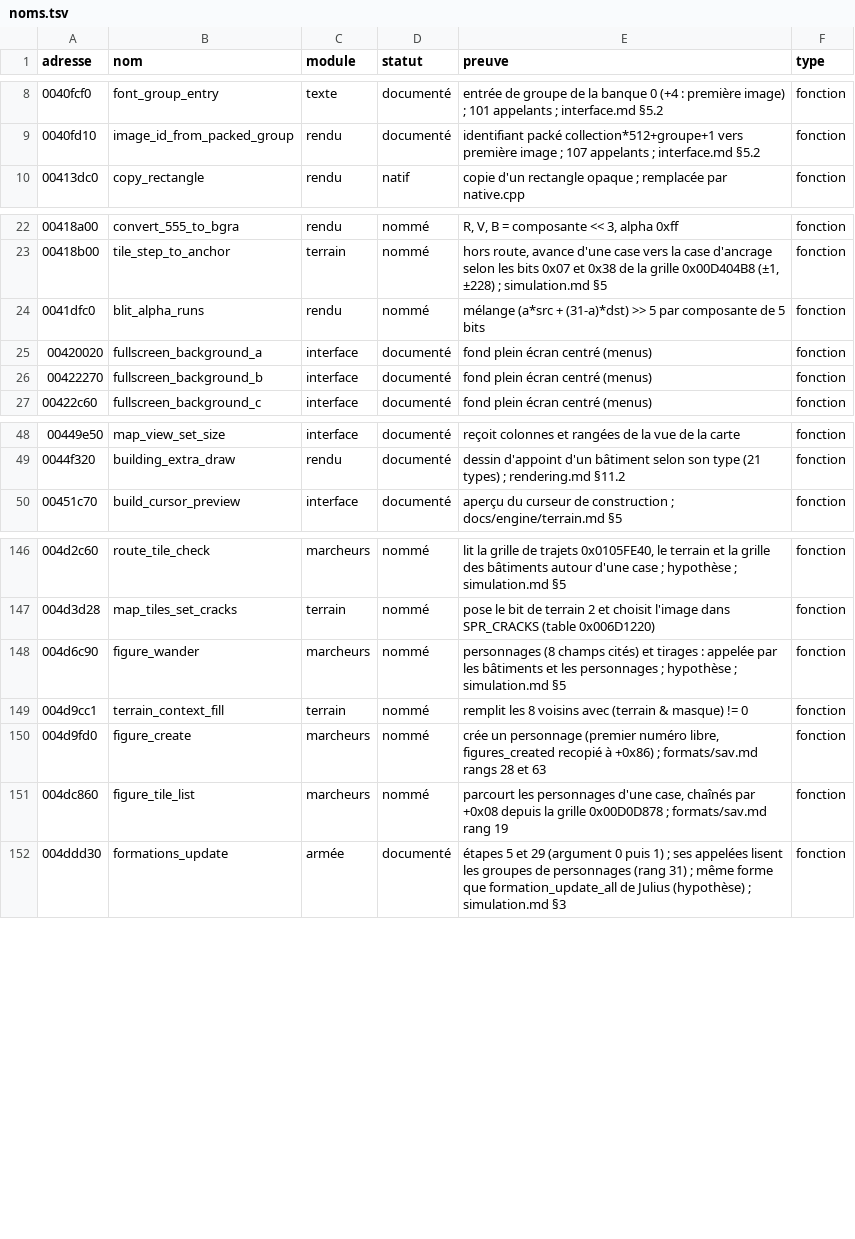
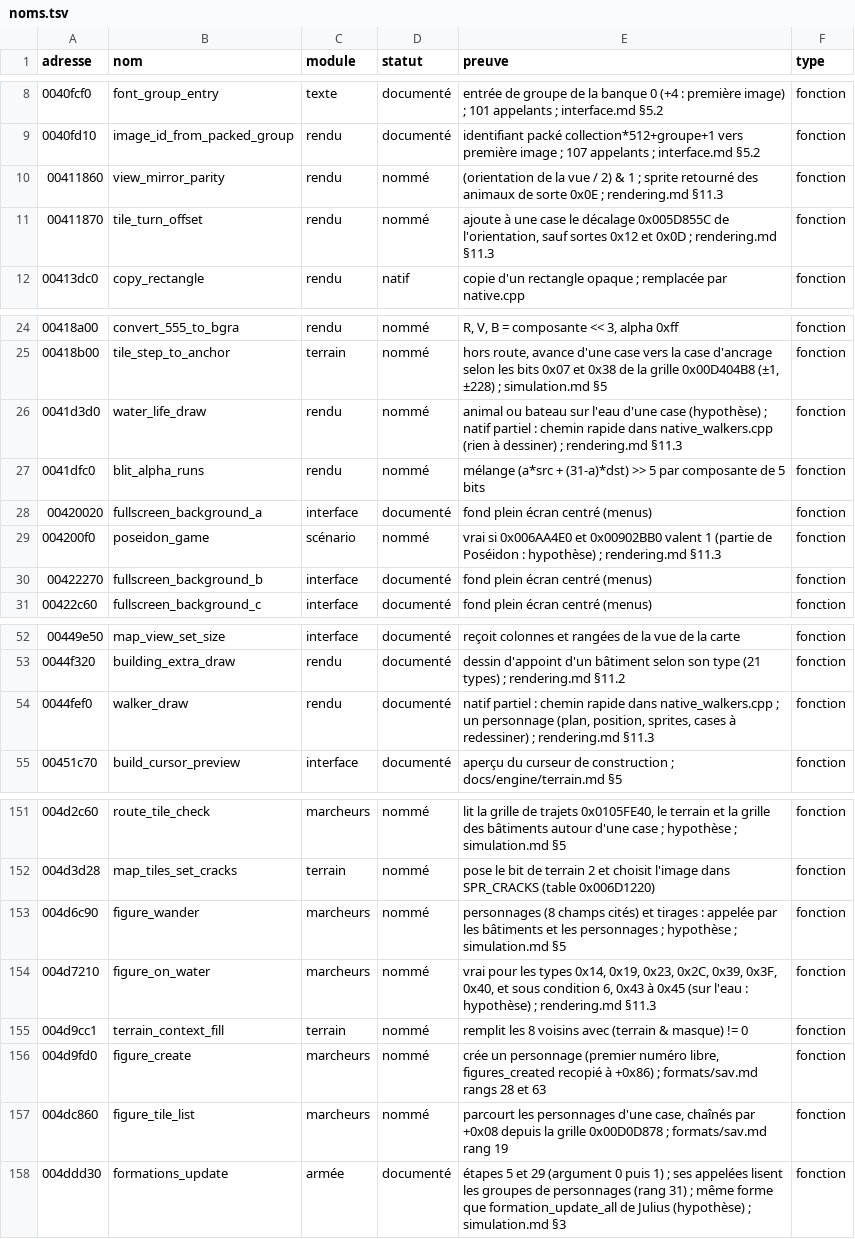
Before and after one commit to nic0lasm/zeus-poseidon-arm64, a TSV file: analysis/noms.tsv, drawn as a sheet; only a part is shown, gaps mark what is left out.

Commit message:
Rendu : chemins rapides de 0x0044FEF0 (un personnage) et 0x0041D3D0, en cours de vérification

```diff
--- a/analysis/noms.tsv
+++ b/analysis/noms.tsv
@@ -9,2 +9,4 @@ adresse	nom	module	statut	preuve	type
 0040fd10	image_id_from_packed_group	rendu	documenté	identifiant packé collection*512+groupe+1 vers première image ; 107 appelants ; interface.md §5.2	fonction
+00411860	view_mirror_parity	rendu	nommé	(orientation de la vue / 2) & 1 ; sprite retourné des animaux de sorte 0x0E ; rendering.md §11.3	fonction
+00411870	tile_turn_offset	rendu	nommé	ajoute à une case le décalage 0x005D855C de l'orientation, sauf sortes 0x12 et 0x0D ; rendering.md §11.3	fonction
 00413dc0	copy_rectangle	rendu	natif	copie d'un rectangle opaque ; remplacée par native.cpp	fonction
@@ -23,4 +25,6 @@ adresse	nom	module	statut	preuve	type
 00418b00	tile_step_to_anchor	terrain	nommé	hors route, avance d'une case vers la case d'ancrage selon les bits 0x07 et 0x38 de la grille 0x00D404B8 (±1, ±228) ; simulation.md §5	fonction
+0041d3d0	water_life_draw	rendu	nommé	animal ou bateau sur l'eau d'une case (hypothèse) ; natif partiel : chemin rapide dans native_walkers.cpp (rien à dessiner) ; rendering.md §11.3	fonction
 0041dfc0	blit_alpha_runs	rendu	nommé	mélange (a*src + (31-a)*dst) >> 5 par composante de 5 bits	fonction
 00420020	fullscreen_background_a	interface	documenté	fond plein écran centré (menus)	fonction
+004200f0	poseidon_game	scénario	nommé	vrai si 0x006AA4E0 et 0x00902BB0 valent 1 (partie de Poséidon : hypothèse) ; rendering.md §11.3	fonction
 00422270	fullscreen_background_b	interface	documenté	fond plein écran centré (menus)	fonction
@@ -49,2 +53,3 @@ adresse	nom	module	statut	preuve	type
 0044f320	building_extra_draw	rendu	documenté	dessin d'appoint d'un bâtiment selon son type (21 types) ; rendering.md §11.2	fonction
+0044fef0	walker_draw	rendu	documenté	natif partiel : chemin rapide dans native_walkers.cpp ; un personnage (plan, position, sprites, cases à redessiner) ; rendering.md §11.3	fonction
 00451c70	build_cursor_preview	interface	documenté	aperçu du curseur de construction ; docs/engine/terrain.md §5	fonction
@@ -148,2 +153,3 @@ adresse	nom	module	statut	preuve	type
 004d6c90	figure_wander	marcheurs	nommé	personnages (8 champs cités) et tirages : appelée par les bâtiments et les personnages ; hypothèse ; simulation.md §5	fonction
+004d7210	figure_on_water	marcheurs	nommé	vrai pour les types 0x14, 0x19, 0x23, 0x2C, 0x39, 0x3F, 0x40, et sous condition 6, 0x43 à 0x45 (sur l'eau : hypothèse) ; rendering.md §11.3	fonction
 004d9cc1	terrain_context_fill	terrain	nommé	remplit les 8 voisins avec (terrain & masque) != 0	fonction
```
Also changed, not shown: analysis/symbols.tsv, 7 other files.
